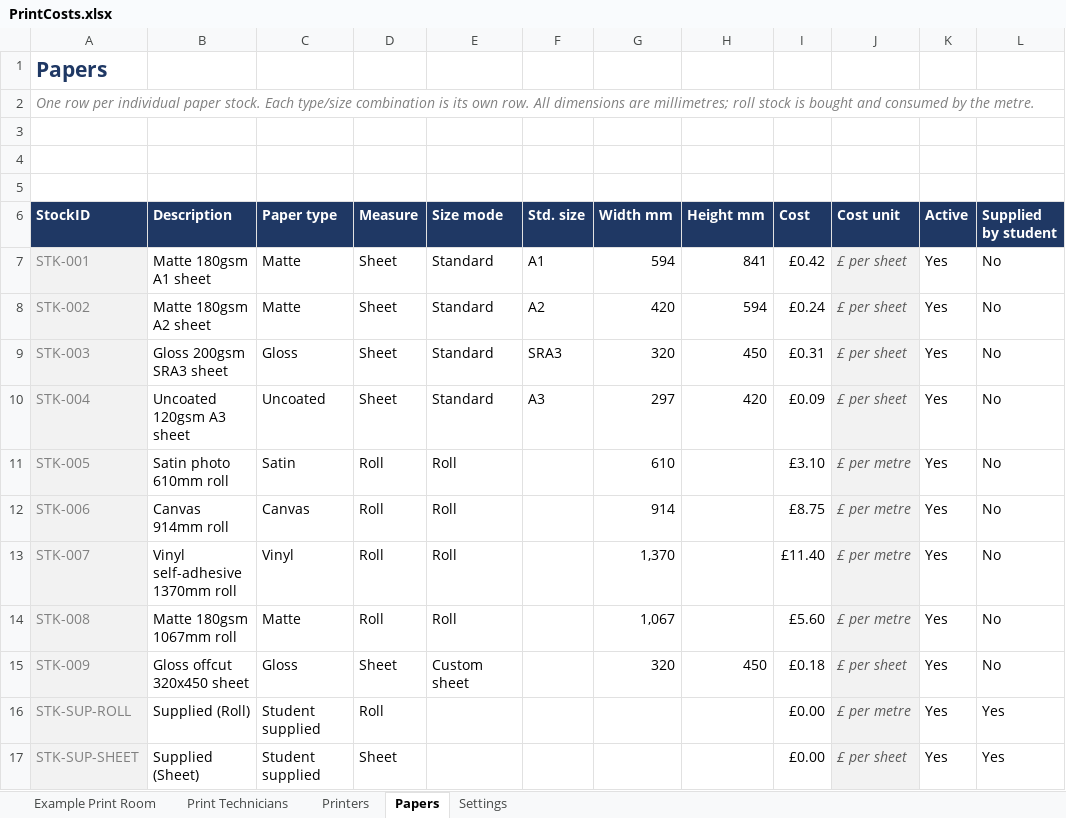
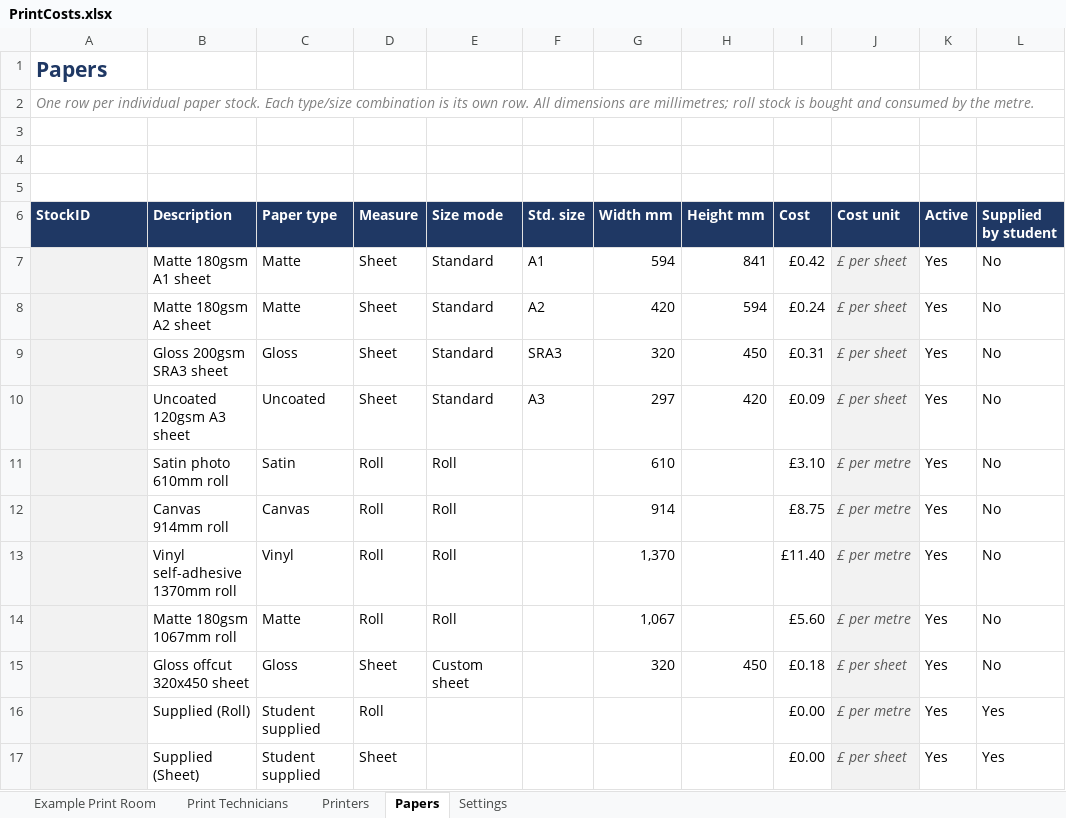
Before and after one commit to Adasha/PrintJob, an Excel workbook: src/PrintCosts.xlsx, sheet Papers, drawn as a sheet; only a part is shown; values as stored, in another font and other column widths than the file's, no borders; table styles not drawn; the diff names each change by its address in the sheet, - before the commit and + after, or states it on an @@ line.

```diff
--- a/src/PrintCosts.xlsx (sheet Papers)
+++ b/src/PrintCosts.xlsx (sheet Papers)
-A7 (StockID): STK-001
+A7 (StockID): (empty)
-A8 (StockID): STK-002
+A8 (StockID): (empty)
-A9 (StockID): STK-003
+A9 (StockID): (empty)
-A10 (StockID): STK-004
+A10 (StockID): (empty)
-A11 (StockID): STK-005
+A11 (StockID): (empty)
-A12 (StockID): STK-006
+A12 (StockID): (empty)
-A13 (StockID): STK-007
+A13 (StockID): (empty)
-A14 (StockID): STK-008
+A14 (StockID): (empty)
-A15 (StockID): STK-009
+A15 (StockID): (empty)
-A16 (StockID): STK-SUP-ROLL
+A16 (StockID): (empty)
-A17 (StockID): STK-SUP-SHEET
+A17 (StockID): (empty)
```
Also changed, not shown: sheet Printers, sheet Print Technicians, 10 other files.
